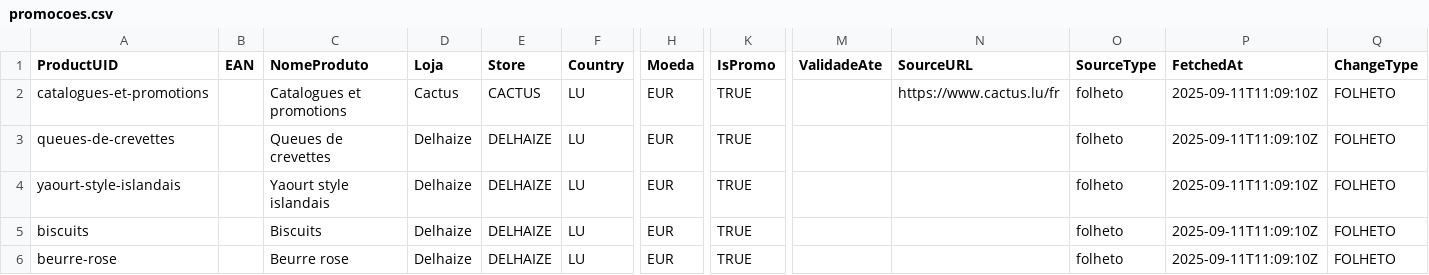
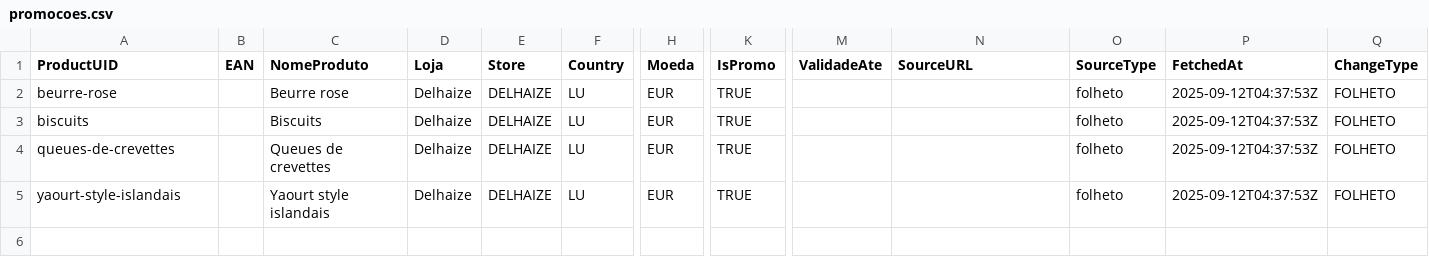
Before and after one commit to easycheckoficial-web/easycheck-global-bot2, a CSV file: out/promocoes.csv, drawn as a sheet; only a part is shown, gaps mark what is left out; removed rows and columns are numbered as before the commit, all else as after; rows hold the shown columns only; the diff names each change by its address in the sheet, - before the commit and + after, or states it on an @@ line.

```diff
--- a/out/promocoes.csv
+++ b/out/promocoes.csv
-A2 (ProductUID): catalogues-et-promotions
+A2 (ProductUID): beurre-rose
-C2 (NomeProduto): Catalogues et promotions
+C2 (NomeProduto): Beurre rose
-D2 (Loja): Cactus
+D2 (Loja): Delhaize
-E2 (Store): CACTUS
+E2 (Store): DELHAIZE
-N2 (SourceURL): https://www.cactus.lu/fr
+N2 (SourceURL): (empty)
-P2 (FetchedAt): 2025-09-11T11:09:10Z
+P2 (FetchedAt): 2025-09-12T04:37:53Z
+row 3: biscuits |  | Biscuits | Delhaize | DELHAIZE | LU | EUR | TRUE |  |  | folheto | 2025-09-12T04:37:53Z | FOLHETO
-P4:P5 (FetchedAt): 2025-09-11T11:09:10Z
+P4:P5 (FetchedAt): 2025-09-12T04:37:53Z
-row 5: biscuits |  | Biscuits | Delhaize | DELHAIZE | LU | EUR | TRUE |  |  | folheto | 2025-09-11T11:09:10Z | FOLHETO
-row 6: beurre-rose |  | Beurre rose | Delhaize | DELHAIZE | LU | EUR | TRUE |  |  | folheto | 2025-09-11T11:09:10Z | FOLHETO
```
Also changed, not shown: out/ofertas_snapshot.csv, out/produtos.csv, 1 other file.
